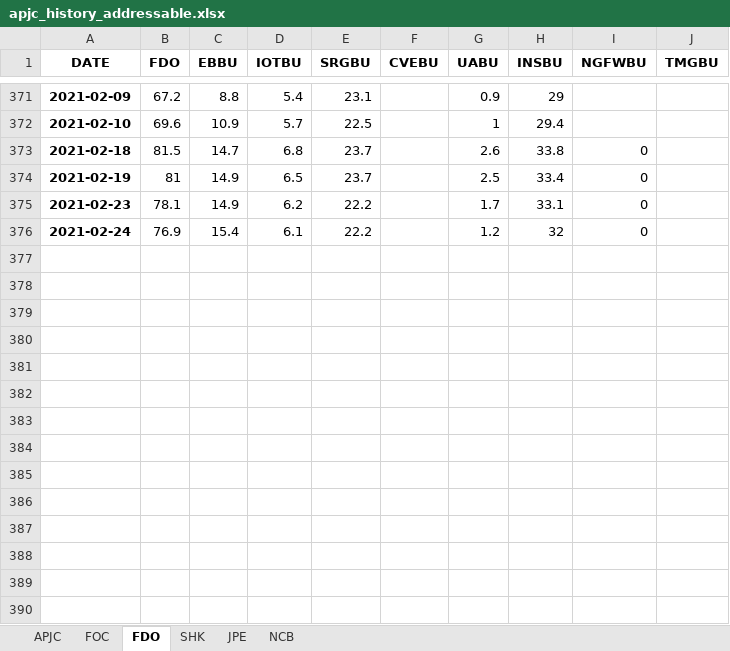
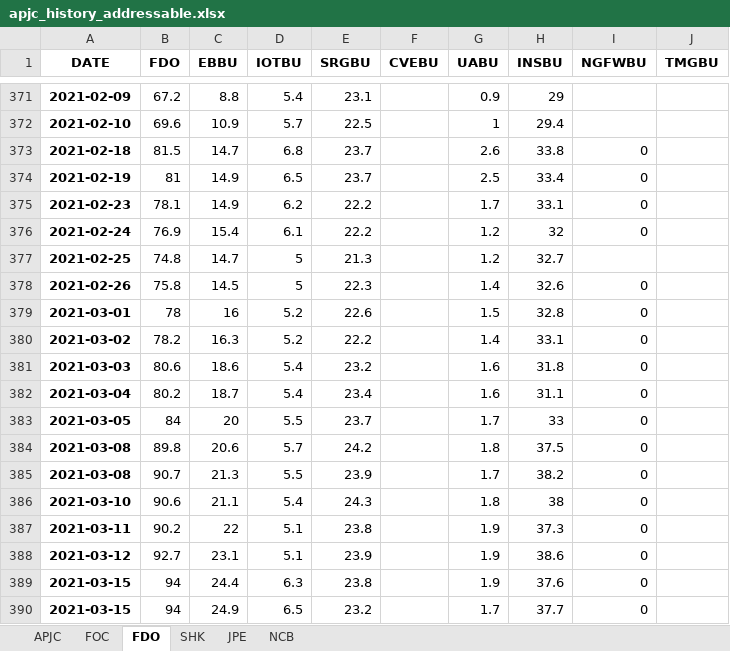
Before and after one commit to kenwang4585/dfpm_tools, an Excel workbook: tracker/apjc_history_addressable.xlsx, sheet FDO, drawn as a sheet; only a part is shown, gaps mark what is left out; values as stored, in another font and other column widths than the file's, no borders; the diff names each change by its address in the sheet, - before the commit and + after, or states it on an @@ line.

```diff
--- a/tracker/apjc_history_addressable.xlsx (sheet FDO)
+++ b/tracker/apjc_history_addressable.xlsx (sheet FDO)
+row 377: 2021-02-25 | 74.8 | 14.7 | 5 | 21.3 |  | 1.2 | 32.7
+row 378: 2021-02-26 | 75.8 | 14.5 | 5 | 22.3 |  | 1.4 | 32.6 | 0
+row 379: 2021-03-01 | 78 | 16 | 5.2 | 22.6 |  | 1.5 | 32.8 | 0
+row 380: 2021-03-02 | 78.2 | 16.3 | 5.2 | 22.2 |  | 1.4 | 33.1 | 0
+row 381: 2021-03-03 | 80.6 | 18.6 | 5.4 | 23.2 |  | 1.6 | 31.8 | 0
+row 382: 2021-03-04 | 80.2 | 18.7 | 5.4 | 23.4 |  | 1.6 | 31.1 | 0
+row 383: 2021-03-05 | 84 | 20 | 5.5 | 23.7 |  | 1.7 | 33 | 0
+row 384: 2021-03-08 | 89.8 | 20.6 | 5.7 | 24.2 |  | 1.8 | 37.5 | 0
+row 385: 2021-03-08 | 90.7 | 21.3 | 5.5 | 23.9 |  | 1.7 | 38.2 | 0
+row 386: 2021-03-10 | 90.6 | 21.1 | 5.4 | 24.3 |  | 1.8 | 38 | 0
+row 387: 2021-03-11 | 90.2 | 22 | 5.1 | 23.8 |  | 1.9 | 37.3 | 0
+row 388: 2021-03-12 | 92.7 | 23.1 | 5.1 | 23.9 |  | 1.9 | 38.6 | 0
+row 389: 2021-03-15 | 94 | 24.4 | 6.3 | 23.8 |  | 1.9 | 37.6 | 0
+row 390: 2021-03-15 | 94 | 24.9 | 6.5 | 23.2 |  | 1.7 | 37.7 | 0
```
Also changed, not shown: sheet FOC, sheet JPE, sheet SHK, sheet APJC, sheet NCB, 1 other file.
